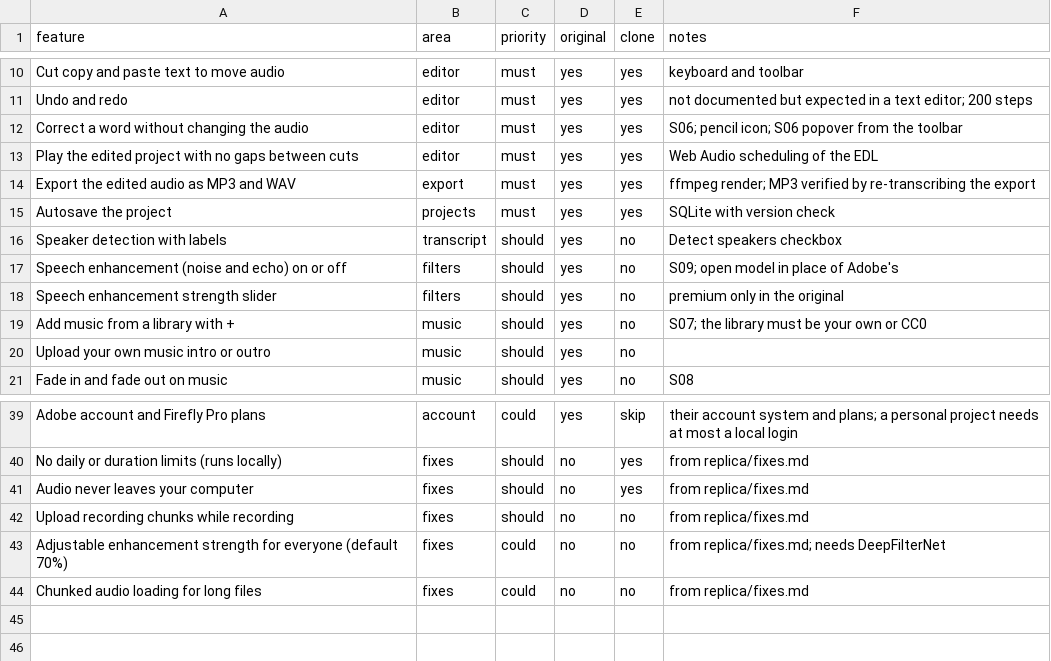
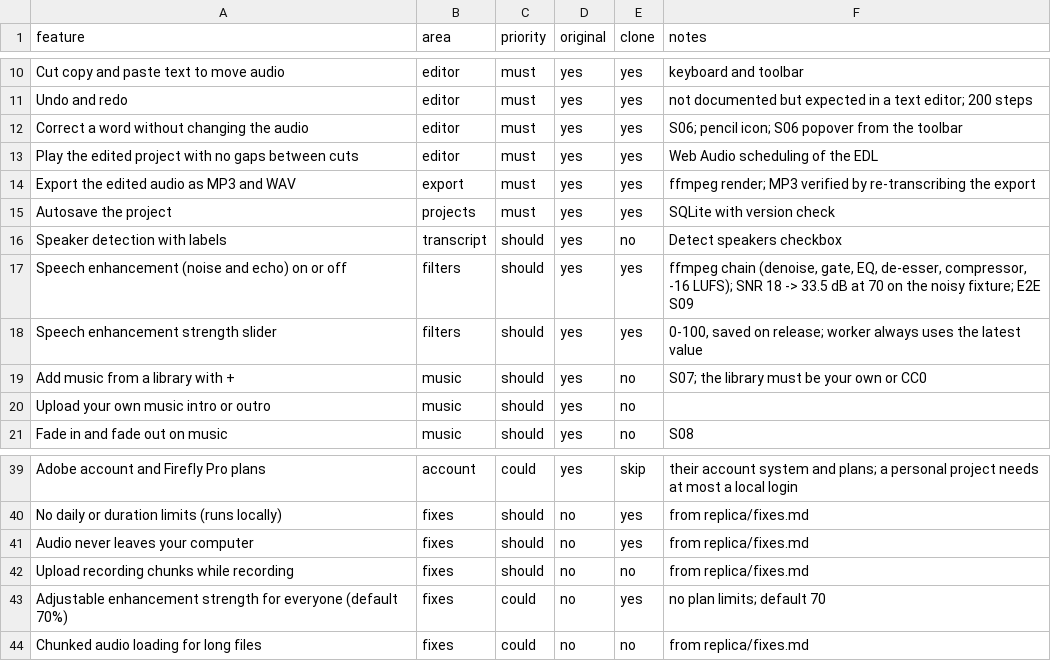
Before and after one commit to hezuradar/Podcast, a CSV file: replica/features.csv, drawn as a sheet; only a part is shown, gaps mark what is left out; the diff names each change by its address in the sheet, - before the commit and + after, or states it on an @@ line.

Commit message:
feat: voice enhancement for podcasts (denoise, gate, EQ, de-esser, compressor, -16 LUFS)
- worker: enhance job with an ffmpeg chain driven by a 0-100 strength; always uses the
  project's latest strength and re-queues itself if it changed; render uses the enhanced audio
- app: Filters panel (switch, strength saved on release, compare with the original),
  'Voz mejorada' badge, playback of the enhanced proxies, export waits until it is ready
- measured on a noisy fixture at 70: SNR 18 -> 33.5 dB, -16.1 LUFS, peaks -1.5 dB,
  transcription unchanged
- tests: 4 worker unit tests, 3 unit tests, E2E S09; vitest no longer picks up e2e/
- build: no tracing warning for the data folder

```diff
--- a/replica/features.csv
+++ b/replica/features.csv
-E17:E18 (clone): no
+E17:E18 (clone): yes
-F17 (notes): S09; open model in place of Adobe's
+F17 (notes): ffmpeg chain (denoise, gate, EQ, de-esser, compressor, -16 LUFS); SNR 18 -> 33.5 dB at 70 on the noisy fixture; E2E S09
-F18 (notes): premium only in the original
+F18 (notes): 0-100, saved on release; worker always uses the latest value
-E43 (clone): no
+E43 (clone): yes
-F43 (notes): from replica/fixes.md; needs DeepFilterNet
+F43 (notes): no plan limits; default 70
```
Also changed, not shown: 25 other files.
